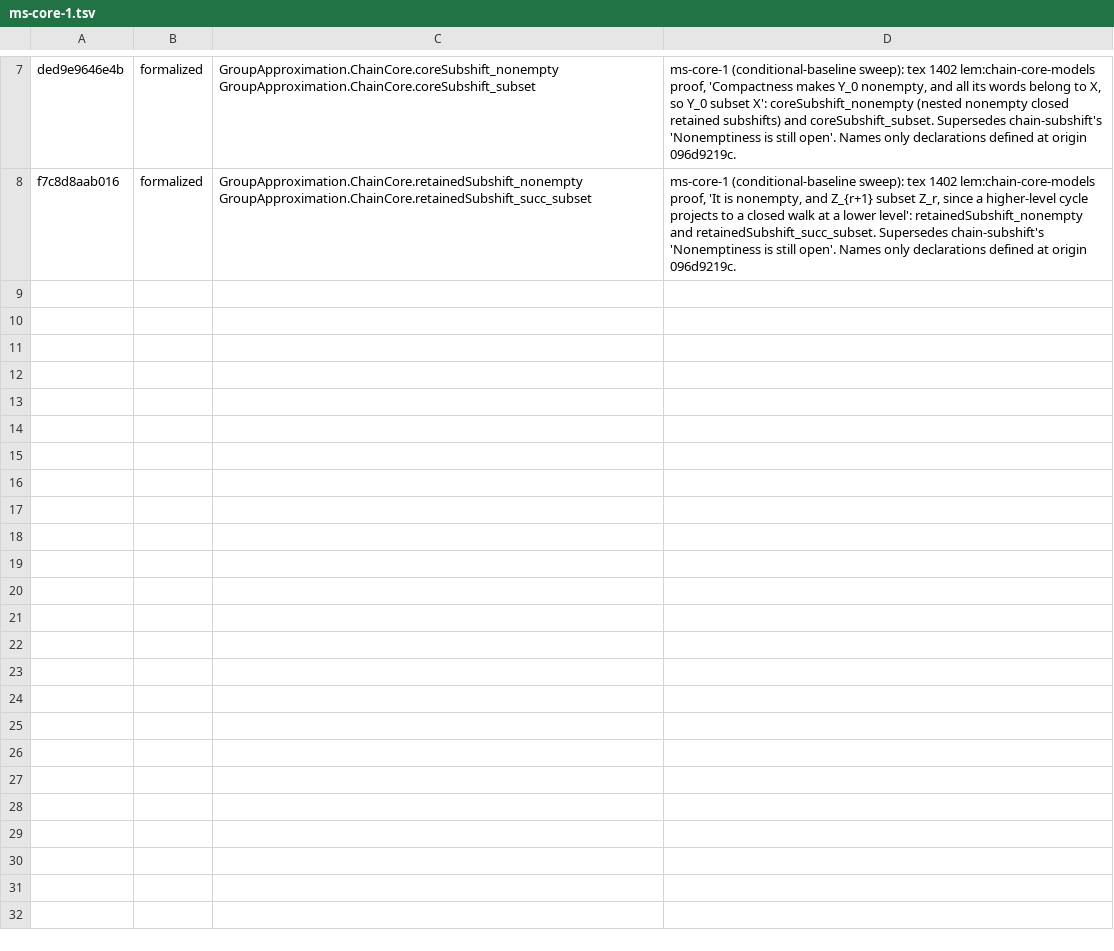
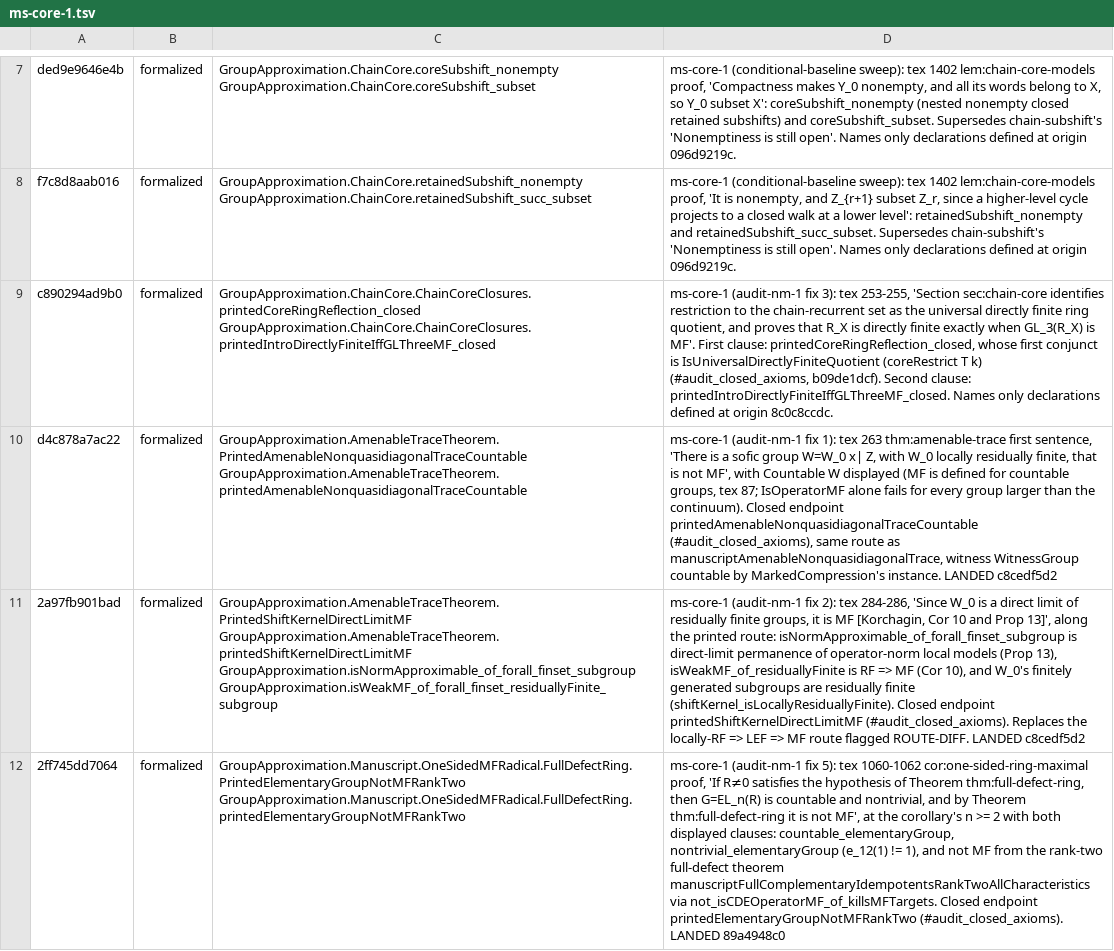
Before and after one commit to SauersML/group-approximation, a TSV file: metadata/nm-census-rows/ms-core-1.tsv, drawn as a sheet; only a part is shown, gaps mark what is left out; the diff names each change by its address in the sheet, - before the commit and + after, or states it on an @@ line.

```diff
--- a/metadata/nm-census-rows/ms-core-1.tsv
+++ b/metadata/nm-census-rows/ms-core-1.tsv
+row 9: c890294ad9b0 | formalized | GroupApproximation.ChainCore.ChainCoreClosures.printedCoreRingReflection_closed GroupApproximation.ChainCore.ChainCoreClosures.printedIntroDirectlyFiniteIffGLThreeMF_closed | ms-core-1 (audit-nm-1 fix 3): tex 253-255, 'Section sec:chain-core identifies restriction to the chain-recurrent set as the universal directly finite ring quotient, and proves that R_X is directly finite exactly when GL_3(R_X) is MF'. First clause: printedCoreRingReflection_closed, whose first conjunct is IsUniversalDirectlyFiniteQuotient (coreRestrict T k) (#audit_closed_axioms, b09de1dcf). Second clause: printedIntroDirectlyFiniteIffGLThreeMF_closed. Names only declarations defined at origin 8c0c8ccdc.
+row 10: d4c878a7ac22 | formalized | GroupApproximation.AmenableTraceTheorem.PrintedAmenableNonquasidiagonalTraceCountable GroupApproximation.AmenableTraceTheorem.printedAmenableNonquasidiagonalTraceCountable | ms-core-1 (audit-nm-1 fix 1): tex 263 thm:amenable-trace first sentence, 'There is a sofic group W=W_0 x| Z, with W_0 locally residually finite, that is not MF', with Countable W displayed (MF is defined for countable groups, tex 87; IsOperatorMF alone fails for every group larger than the continuum). Closed endpoint printedAmenableNonquasidiagonalTraceCountable (#audit_closed_axioms), same route as manuscriptAmenableNonquasidiagonalTrace, witness WitnessGroup countable by MarkedCompression's instance. LANDED c8cedf5d2
+row 11: 2a97fb901bad | formalized | GroupApproximation.AmenableTraceTheorem.PrintedShiftKernelDirectLimitMF GroupApproximation.AmenableTraceTheorem.printedShiftKernelDirectLimitMF GroupApproximation.isNormApproximable_of_forall_finset_subgroup GroupApproximation.isWeakMF_of_forall_finset_residuallyFinite_subgroup | ms-core-1 (audit-nm-1 fix 2): tex 284-286, 'Since W_0 is a direct limit of residually finite groups, it is MF [Korchagin, Cor 10 and Prop 13]', along the printed route: isNormApproximable_of_forall_finset_subgroup is direct-limit permanence of operator-norm local models (Prop 13), isWeakMF_of_residuallyFinite is RF => MF (Cor 10), and W_0's finitely generated subgroups are residually finite (shiftKernel_isLocallyResiduallyFinite). Closed endpoint printedShiftKernelDirectLimitMF (#audit_closed_axioms). Replaces the locally-RF => LEF => MF route flagged ROUTE-DIFF. LANDED c8cedf5d2
+row 12: 2ff745dd7064 | formalized | GroupApproximation.Manuscript.OneSidedMFRadical.FullDefectRing.PrintedElementaryGroupNotMFRankTwo GroupApproximation.Manuscript.OneSidedMFRadical.FullDefectRing.printedElementaryGroupNotMFRankTwo | ms-core-1 (audit-nm-1 fix 5): tex 1060-1062 cor:one-sided-ring-maximal proof, 'If R≠0 satisfies the hypothesis of Theorem thm:full-defect-ring, then G=EL_n(R) is countable and nontrivial, and by Theorem thm:full-defect-ring it is not MF', at the corollary's n >= 2 with both displayed clauses: countable_elementaryGroup, nontrivial_elementaryGroup (e_12(1) != 1), and not MF from the rank-two full-defect theorem manuscriptFullComplementaryIdempotentsRankTwoAllCharacteristics via not_isCDEOperatorMF_of_killsMFTargets. Closed endpoint printedElementaryGroupNotMFRankTwo (#audit_closed_axioms). LANDED 89a4948c0
```
